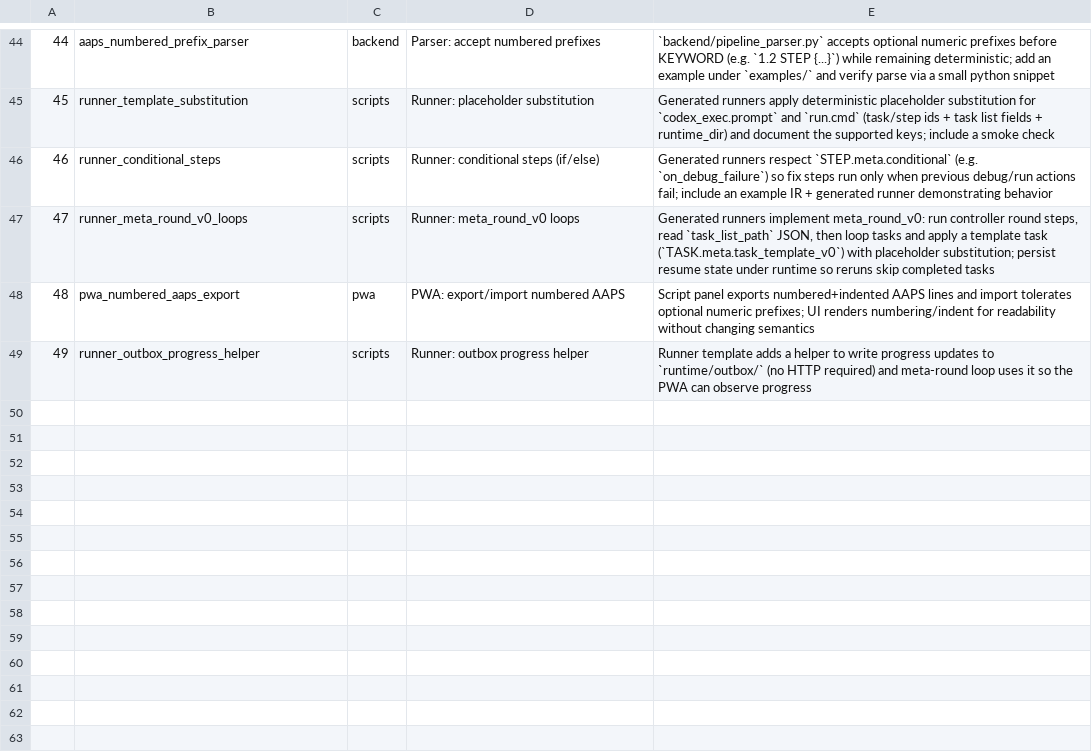
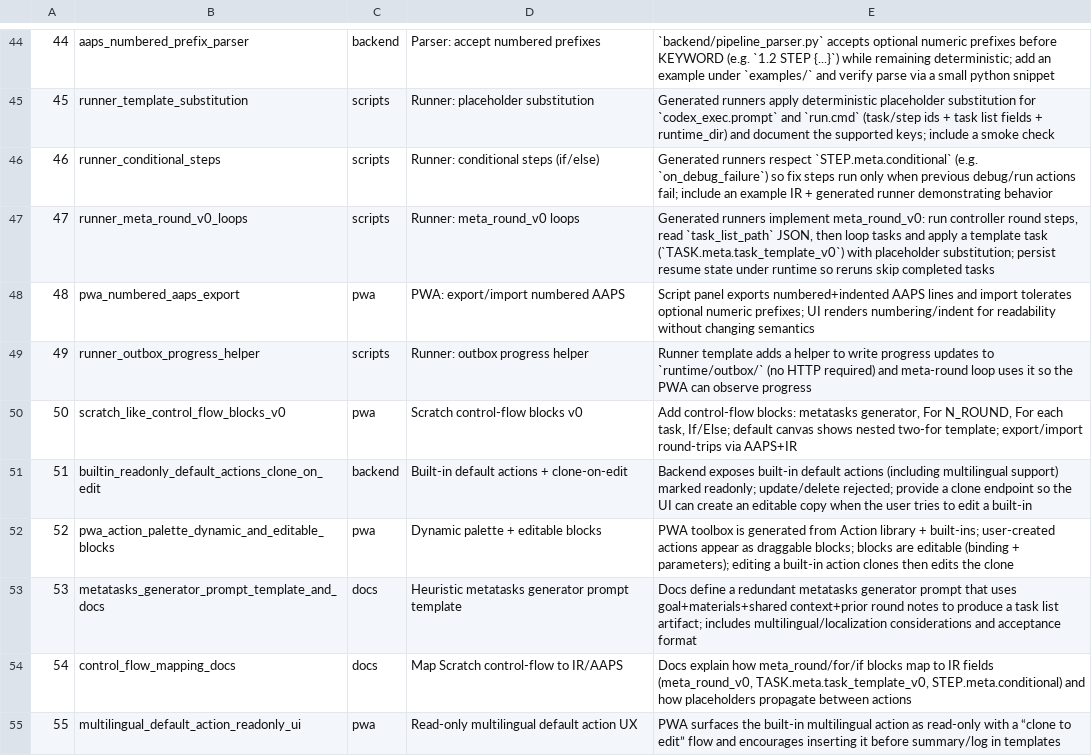
Before and after one commit to lachlanchen/AutoAppDev, a TSV file: references/selfdev/tasks.tsv, drawn as a sheet; only a part is shown, gaps mark what is left out.

Commit message:
Selfdev: extend prompts + tasks for scratch control flow

```diff
--- a/references/selfdev/tasks.tsv
+++ b/references/selfdev/tasks.tsv
@@ -49 +49,7 @@
 49	runner_outbox_progress_helper	scripts	Runner: outbox progress helper	Runner template adds a helper to write progress updates to `runtime/outbox/` (no HTTP required) and meta-round loop uses it so the PWA can observe progress
+50	scratch_like_control_flow_blocks_v0	pwa	Scratch control-flow blocks v0	Add control-flow blocks: metatasks generator, For N_ROUND, For each task, If/Else; default canvas shows nested two-for template; export/import round-trips via AAPS+IR
+51	builtin_readonly_default_actions_clone_on_edit	backend	Built-in default actions + clone-on-edit	Backend exposes built-in default actions (including multilingual support) marked readonly; update/delete rejected; provide a clone endpoint so the UI can create an editable copy when the user tries to edit a built-in
+52	pwa_action_palette_dynamic_and_editable_blocks	pwa	Dynamic palette + editable blocks	PWA toolbox is generated from Action library + built-ins; user-created actions appear as draggable blocks; blocks are editable (binding + parameters); editing a built-in action clones then edits the clone
+53	metatasks_generator_prompt_template_and_docs	docs	Heuristic metatasks generator prompt template	Docs define a redundant metatasks generator prompt that uses goal+materials+shared context+prior round notes to produce a task list artifact; includes multilingual/localization considerations and acceptance format
+54	control_flow_mapping_docs	docs	Map Scratch control-flow to IR/AAPS	Docs explain how meta_round/for/if blocks map to IR fields (meta_round_v0, TASK.meta.task_template_v0, STEP.meta.conditional) and how placeholders propagate between actions
+55	multilingual_default_action_readonly_ui	pwa	Read-only multilingual default action UX	PWA surfaces the built-in multilingual action as read-only with a “clone to edit” flow and encourages inserting it before summary/log in templates
```
Also changed, not shown: 1 other file.
